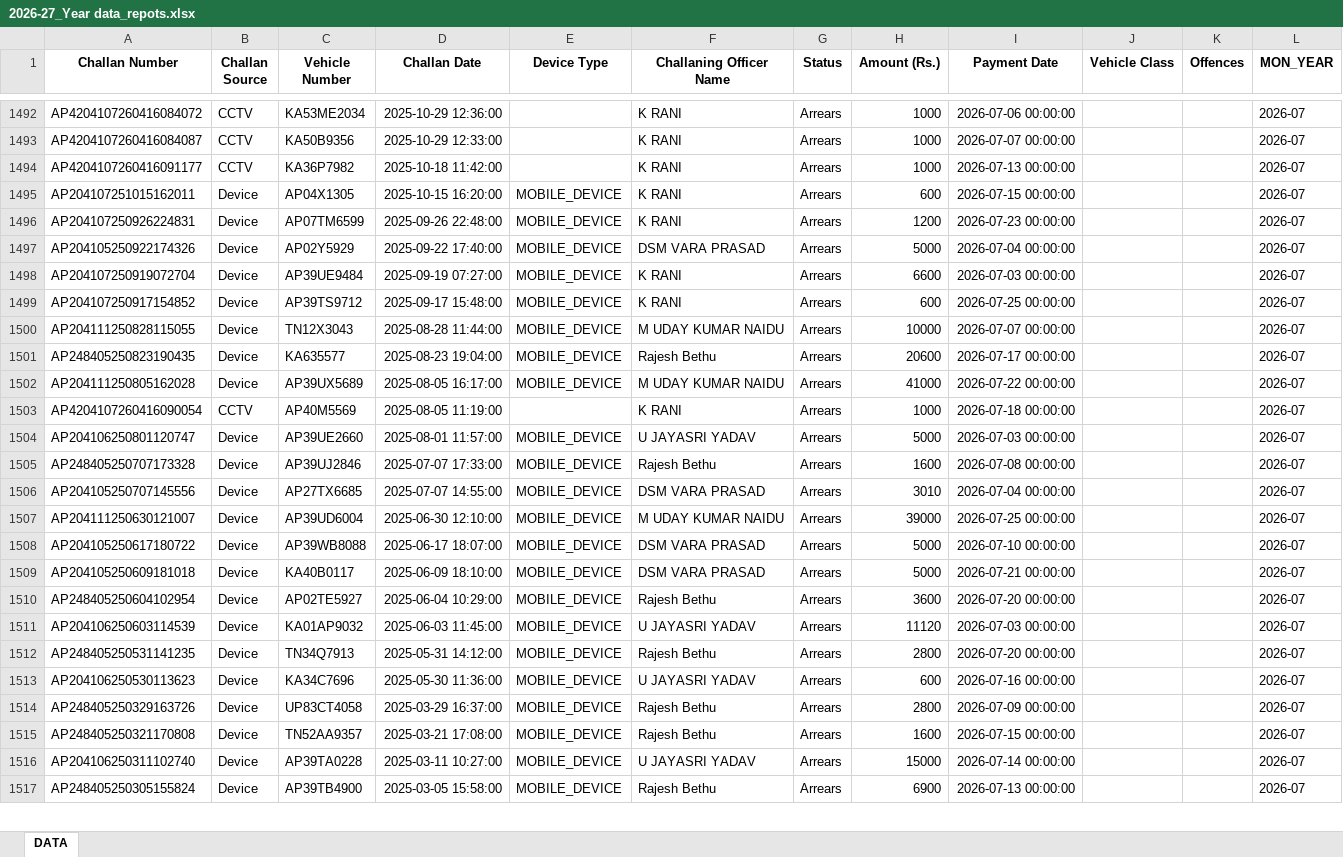
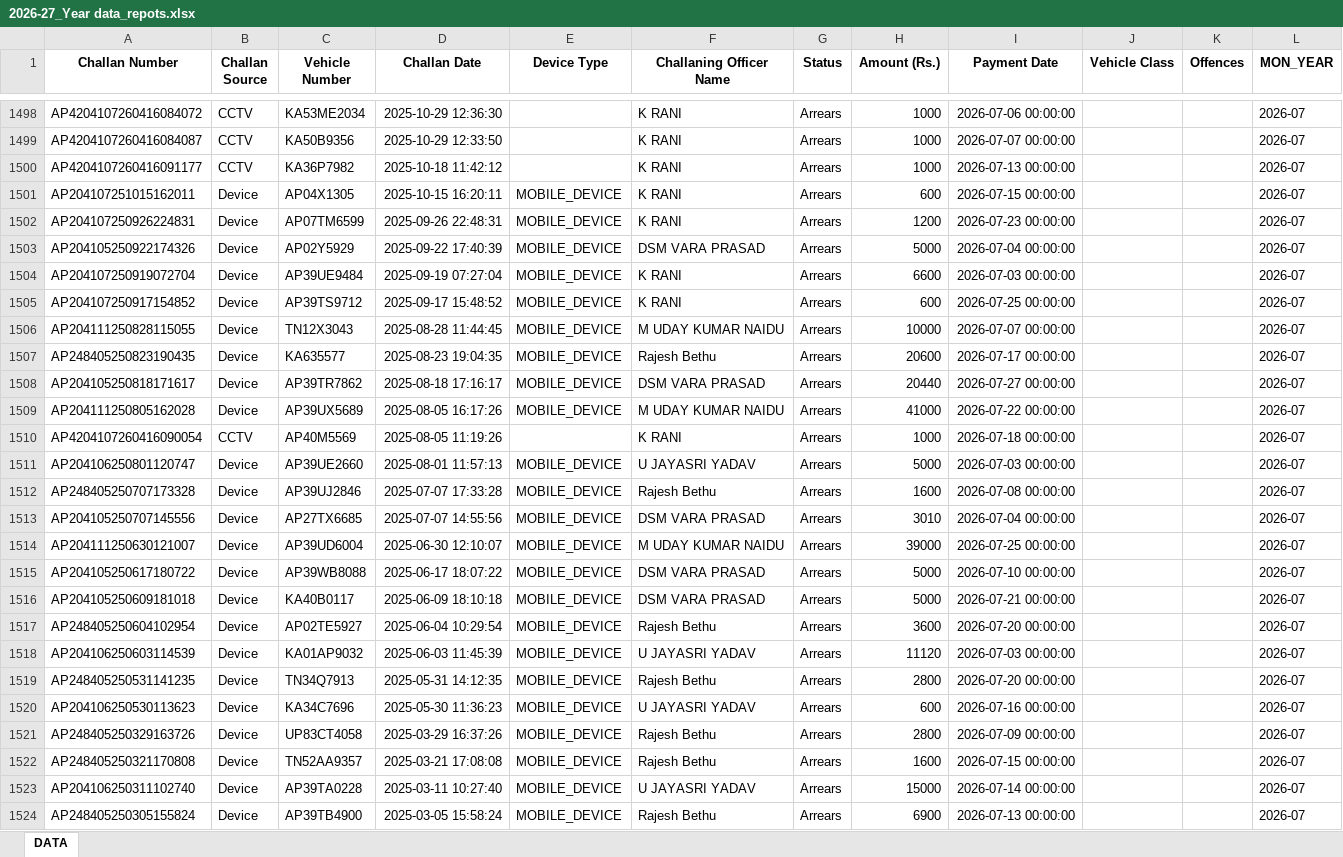
Before and after one commit to hindupurrta/enfreports, an Excel workbook: 2026-27_Year data_repots.xlsx, sheet DATA, drawn as a sheet; only a part is shown, gaps mark what is left out; values as stored, in another font and other column widths than the file's, no borders; addresses are those after the commit; the diff covers the shown part only; the diff names each change by its address in the sheet, - before the commit and + after, or states it on an @@ line.

```diff
--- a/2026-27_Year data_repots.xlsx (sheet DATA)
+++ b/2026-27_Year data_repots.xlsx (sheet DATA)
-D1498 (Challan Date): 2025-10-29 12:36:00
+D1498 (Challan Date): 2025-10-29 12:36:30
-D1499 (Challan Date): 2025-10-29 12:33:00
+D1499 (Challan Date): 2025-10-29 12:33:50
-D1500 (Challan Date): 2025-10-18 11:42:00
+D1500 (Challan Date): 2025-10-18 11:42:12
-D1501 (Challan Date): 2025-10-15 16:20:00
+D1501 (Challan Date): 2025-10-15 16:20:11
-D1502 (Challan Date): 2025-09-26 22:48:00
+D1502 (Challan Date): 2025-09-26 22:48:31
-D1503 (Challan Date): 2025-09-22 17:40:00
+D1503 (Challan Date): 2025-09-22 17:40:39
-D1504 (Challan Date): 2025-09-19 07:27:00
+D1504 (Challan Date): 2025-09-19 07:27:04
-D1505 (Challan Date): 2025-09-17 15:48:00
+D1505 (Challan Date): 2025-09-17 15:48:52
-D1506 (Challan Date): 2025-08-28 11:44:00
+D1506 (Challan Date): 2025-08-28 11:44:45
-D1507 (Challan Date): 2025-08-23 19:04:00
+D1507 (Challan Date): 2025-08-23 19:04:35
+row 1508: AP204105250818171617 | Device | AP39TR7862 | 2025-08-18 17:16:17 | MOBILE_DEVICE | DSM VARA PRASAD | Arrears | 20440 | 2026-07-27 00:00:00 |  |  | 2026-07
-D1509 (Challan Date): 2025-08-05 16:17:00
+D1509 (Challan Date): 2025-08-05 16:17:26
-D1510 (Challan Date): 2025-08-05 11:19:00
+D1510 (Challan Date): 2025-08-05 11:19:26
-D1511 (Challan Date): 2025-08-01 11:57:00
+D1511 (Challan Date): 2025-08-01 11:57:13
-D1512 (Challan Date): 2025-07-07 17:33:00
+D1512 (Challan Date): 2025-07-07 17:33:28
-D1513 (Challan Date): 2025-07-07 14:55:00
+D1513 (Challan Date): 2025-07-07 14:55:56
-D1514 (Challan Date): 2025-06-30 12:10:00
+D1514 (Challan Date): 2025-06-30 12:10:07
-D1515 (Challan Date): 2025-06-17 18:07:00
+D1515 (Challan Date): 2025-06-17 18:07:22
-D1516 (Challan Date): 2025-06-09 18:10:00
+D1516 (Challan Date): 2025-06-09 18:10:18
-D1517 (Challan Date): 2025-06-04 10:29:00
+D1517 (Challan Date): 2025-06-04 10:29:54
-D1518 (Challan Date): 2025-06-03 11:45:00
+D1518 (Challan Date): 2025-06-03 11:45:39
-D1519 (Challan Date): 2025-05-31 14:12:00
+D1519 (Challan Date): 2025-05-31 14:12:35
-D1520 (Challan Date): 2025-05-30 11:36:00
+D1520 (Challan Date): 2025-05-30 11:36:23
-D1521 (Challan Date): 2025-03-29 16:37:00
+D1521 (Challan Date): 2025-03-29 16:37:26
-D1522 (Challan Date): 2025-03-21 17:08:00
+D1522 (Challan Date): 2025-03-21 17:08:08
-D1523 (Challan Date): 2025-03-11 10:27:00
+D1523 (Challan Date): 2025-03-11 10:27:40
-D1524 (Challan Date): 2025-03-05 15:58:00
+D1524 (Challan Date): 2025-03-05 15:58:24
```
Also changed, not shown: 53 added rows and 370 edited cells elsewhere in this sheet.
